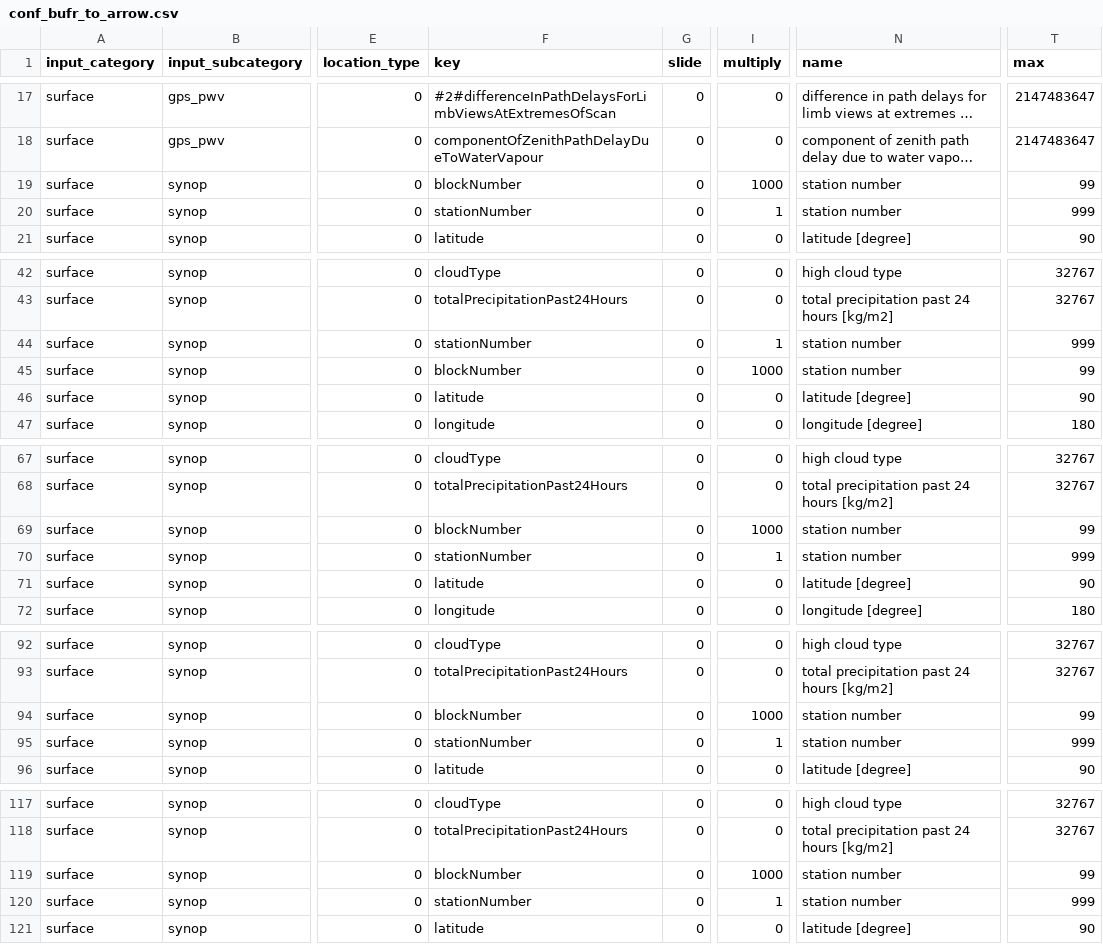
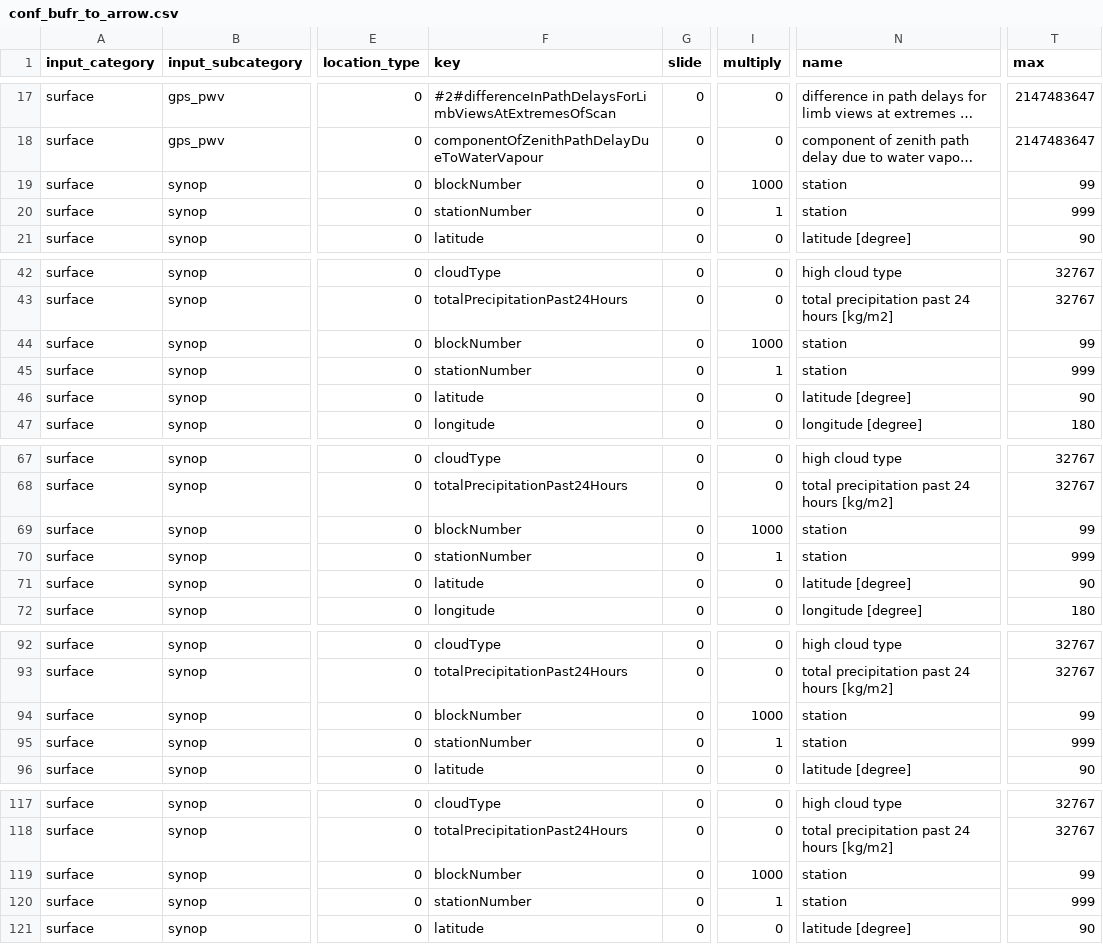
Before and after one commit to public-tatsuya-noyori/meteorological_preprocessor, a CSV file: src/meteorological_preprocessor/conf_bufr_to_arrow.csv, drawn as a sheet; only a part is shown, gaps mark what is left out; long unchanged cells end in …; the diff covers the shown part only; the diff names each change by its address in the sheet, - before the commit and + after, or states it on an @@ line.

```diff
--- a/src/meteorological_preprocessor/conf_bufr_to_arrow.csv
+++ b/src/meteorological_preprocessor/conf_bufr_to_arrow.csv
-N19:N20 (name): station number
+N19:N20 (name): station
-F44 (key): stationNumber
+F44 (key): blockNumber
-I44 (multiply): 1
+I44 (multiply): 1000
-N44:N45 (name): station number
+N44:N45 (name): station
-T44 (max): 999
+T44 (max): 99
-F45 (key): blockNumber
+F45 (key): stationNumber
-I45 (multiply): 1000
+I45 (multiply): 1
-T45 (max): 99
+T45 (max): 999
-N69:N70 (name): station number
+N69:N70 (name): station
-N94:N95 (name): station number
+N94:N95 (name): station
-N119:N120 (name): station number
+N119:N120 (name): station
```
Also changed, not shown: 33 edited cells elsewhere in this file, 2 other files.
